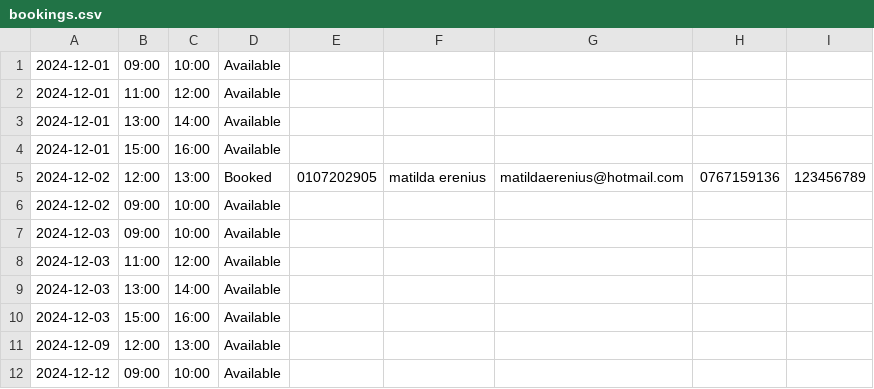
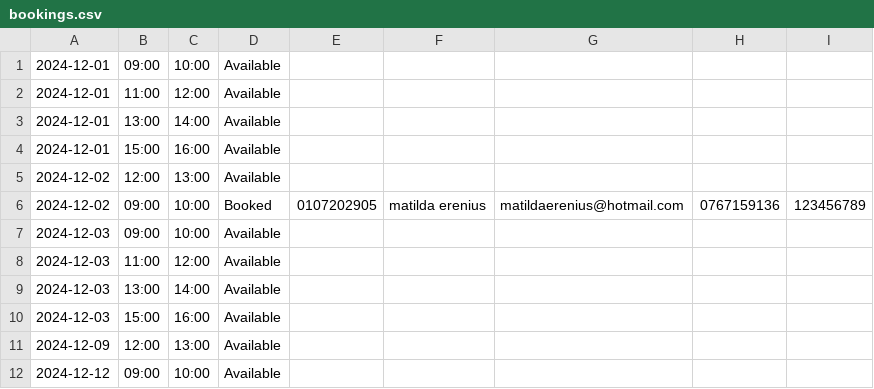
Before and after one commit to matildaerenius/Bokningssystem, a CSV file: src/resources/bookings.csv, drawn as a sheet.

```diff
--- a/src/resources/bookings.csv
+++ b/src/resources/bookings.csv
@@ -4,4 +4,4 @@
 2024-12-01,15:00,16:00,Available
-2024-12-02,12:00,13:00,Booked,0107202905,matilda erenius,matildaerenius@hotmail.com,0767159136,123456789
-2024-12-02,09:00,10:00,Available
+2024-12-02,12:00,13:00,Available
+2024-12-02,09:00,10:00,Booked,0107202905,matilda erenius,matildaerenius@hotmail.com,0767159136,123456789
 2024-12-03,09:00,10:00,Available
```
Also changed, not shown: 1 other file.
